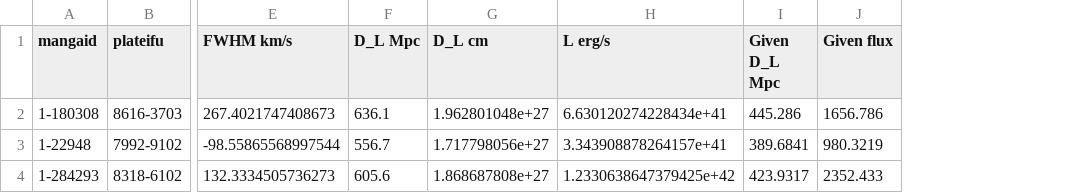
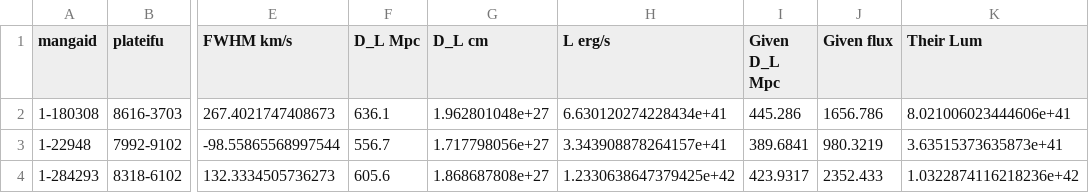
Before and after one commit to Natacha-U/Snr-Prj, a CSV file: Notebooks/H-Alpha/outlier.csv, drawn as a sheet; only a part is shown, gaps mark what is left out; the diff names each change by its address in the sheet, - before the commit and + after, or states it on an @@ line.

Commit message:
added luminosity data

```diff
--- a/Notebooks/H-Alpha/outlier.csv
+++ b/Notebooks/H-Alpha/outlier.csv
+column K (Their Lum), rows 2-4: 8.021006023444606e+41 | 3.63515373635873e+41 | 1.0322874116218236e+42
```
